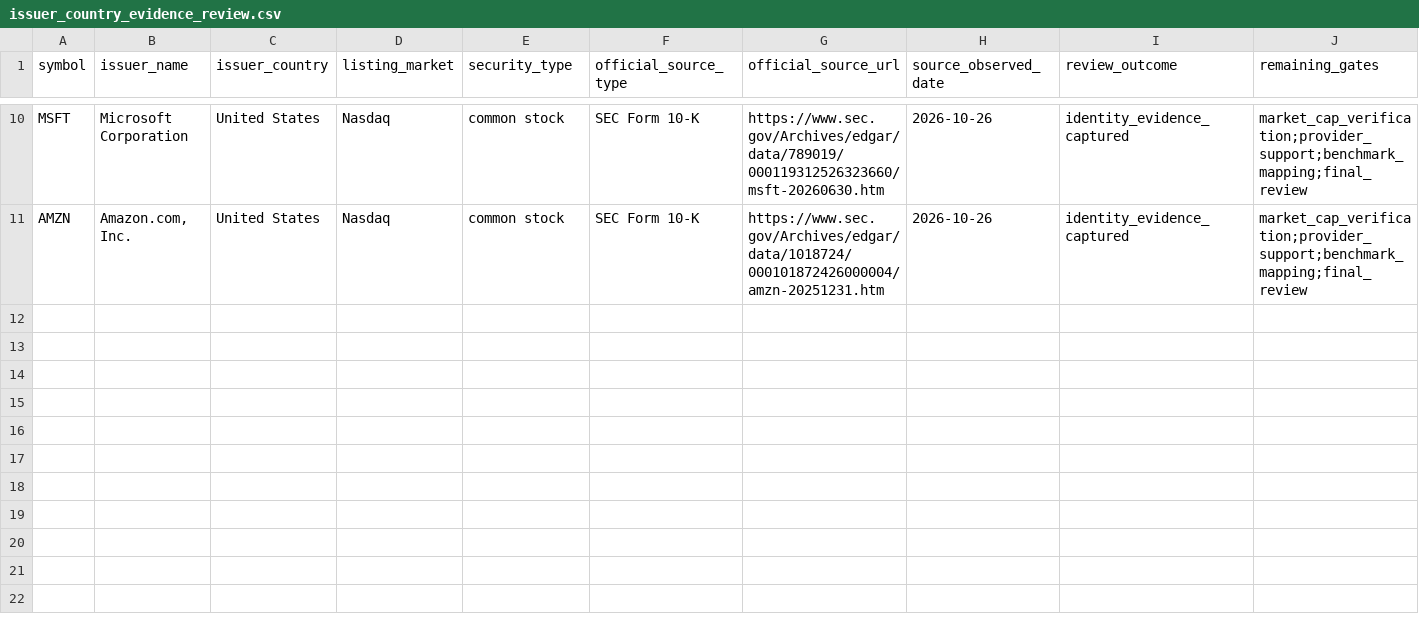
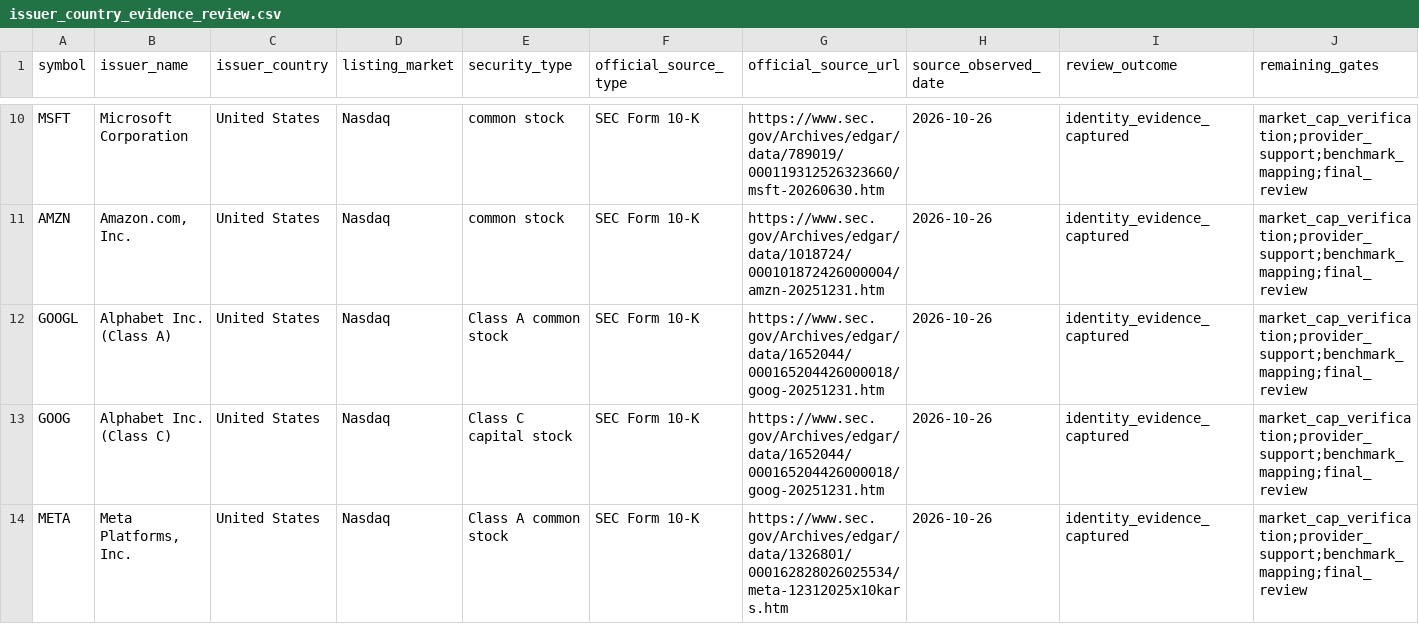
Before and after one commit to wonbosong-arch/global-stage-radar, a CSV file: data/issuer_country_evidence_review.csv, drawn as a sheet; only a part is shown, gaps mark what is left out; rows hold the shown columns only; the diff names each change by its address in the sheet, - before the commit and + after, or states it on an @@ line.

Commit message:
Record SEC identity evidence for Alphabet and Meta share classes

```diff
--- a/data/issuer_country_evidence_review.csv
+++ b/data/issuer_country_evidence_review.csv
+row 12: GOOGL | Alphabet Inc. (Class A) | United States | Nasdaq | Class A common stock | SEC Form 10-K | https://www.sec.gov/Archives/edgar/data/1652044/000165204426000018/goog-20251231.htm | 2026-10-26 | identity_evidence_captured | market_cap_verification;provider_support;benchmark_mapping;final_review
+row 13: GOOG | Alphabet Inc. (Class C) | United States | Nasdaq | Class C capital stock | SEC Form 10-K | https://www.sec.gov/Archives/edgar/data/1652044/000165204426000018/goog-20251231.htm | 2026-10-26 | identity_evidence_captured | market_cap_verification;provider_support;benchmark_mapping;final_review
+row 14: META | Meta Platforms, Inc. | United States | Nasdaq | Class A common stock | SEC Form 10-K | https://www.sec.gov/Archives/edgar/data/1326801/000162828026025534/meta-12312025x10kars.htm | 2026-10-26 | identity_evidence_captured | market_cap_verification;provider_support;benchmark_mapping;final_review
```
